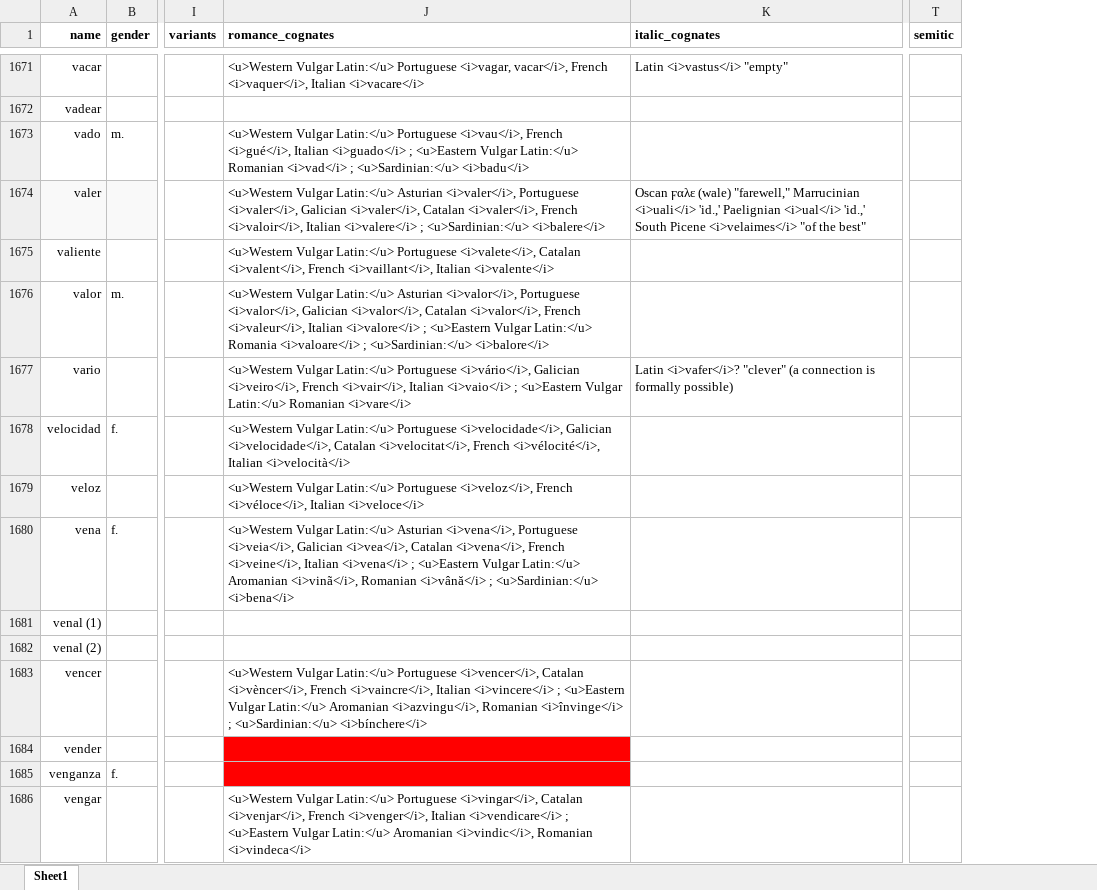
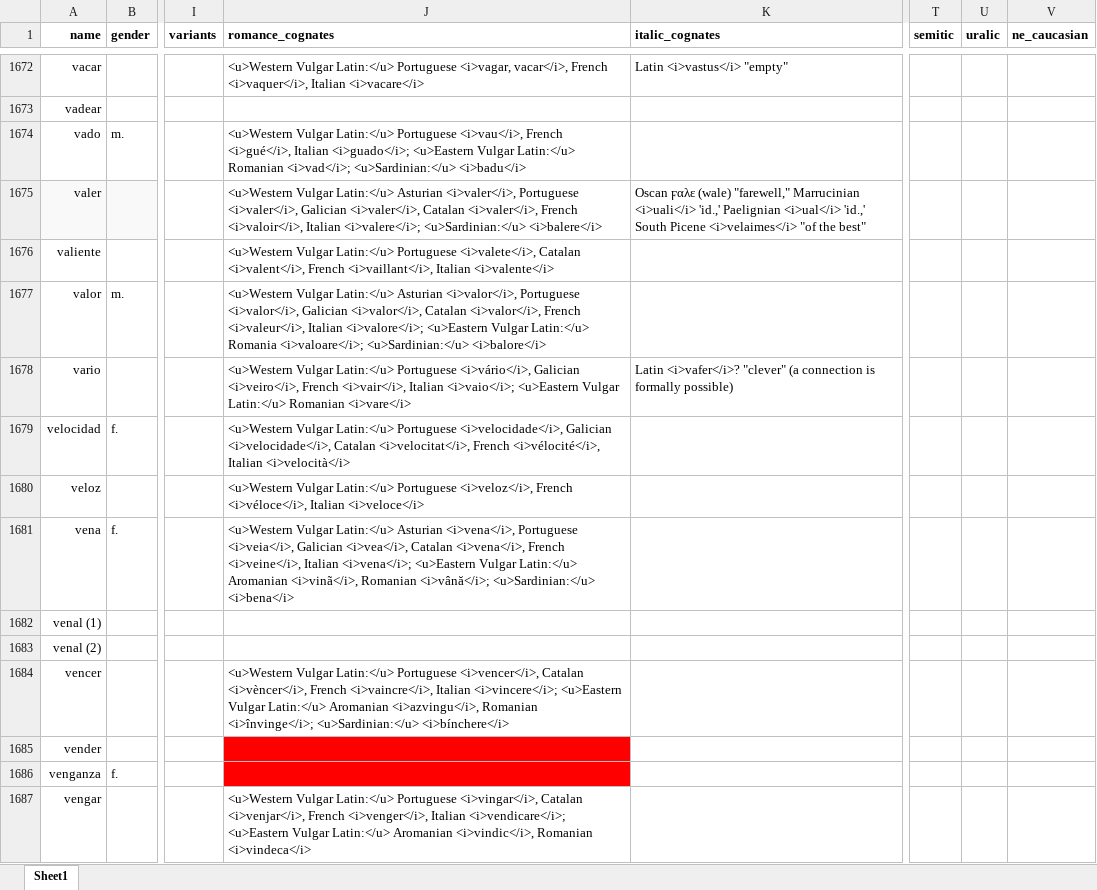
Before and after one commit to emplumb/ety, an Excel workbook: public/assets/data/oedos.xlsx, sheet Sheet1, drawn as a sheet; only a part is shown, gaps mark what is left out; values as stored, in another font and other column widths than the file's, no borders; conditional formats not drawn; addresses are those after the commit; the diff covers the shown part only; the diff names each change by its address in the sheet, - before the commit and + after, or states it on an @@ line.

```diff
--- a/public/assets/data/oedos.xlsx (sheet Sheet1)
+++ b/public/assets/data/oedos.xlsx (sheet Sheet1)
+column U (uralic), empty
+column V (ne_caucasian), empty
-J1674 (romance_cognates): …<i>gué</i>, Italian <i>guado</i> ; <u>Eastern Vulgar Latin:</u> Romanian <i>vad</i> ; <u>Sardinian:</u> <i>badu</i>
+J1674 (romance_cognates): …<i>gué</i>, Italian <i>guado</i>; <u>Eastern Vulgar Latin:</u> Romanian <i>vad</i>; <u>Sardinian:</u> <i>badu</i>
-J1675 (romance_cognates): …<i>valoir</i>, Italian <i>valere</i> ; <u>Sardinian:</u> <i>balere</i>
+J1675 (romance_cognates): …<i>valoir</i>, Italian <i>valere</i>; <u>Sardinian:</u> <i>balere</i>
-J1677 (romance_cognates): …<i>valeur</i>, Italian <i>valore</i> ; <u>Eastern Vulgar Latin:</u> Romania <i>valoare</i> ; <u>Sardinian:</u> <i>balore</i>
+J1677 (romance_cognates): …<i>valeur</i>, Italian <i>valore</i>; <u>Eastern Vulgar Latin:</u> Romania <i>valoare</i>; <u>Sardinian:</u> <i>balore</i>
-J1678 (romance_cognates): …<i>vair</i>, Italian <i>vaio</i> ; <u>Eastern Vulgar…
+J1678 (romance_cognates): …<i>vair</i>, Italian <i>vaio</i>; <u>Eastern Vulgar…
-J1681 (romance_cognates): …<i>veine</i>, Italian <i>vena</i> ; <u>Eastern Vulgar Latin:</u> Aromanian <i>vinã</i>, Romanian <i>vână</i> ; <u>Sardinian:</u> <i>bena</i>
+J1681 (romance_cognates): …<i>veine</i>, Italian <i>vena</i>; <u>Eastern Vulgar Latin:</u> Aromanian <i>vinã</i>, Romanian <i>vână</i>; <u>Sardinian:</u> <i>bena</i>
-J1684 (romance_cognates): …<i>vaincre</i>, Italian <i>vincere</i> ; <u>Eastern Vulgar Latin:</u> Aromanian <i>azvingu</i>, Romanian <i>învinge</i> ; <u>Sardinian:</u> <i>bínchere</i>
+J1684 (romance_cognates): …<i>vaincre</i>, Italian <i>vincere</i>; <u>Eastern Vulgar Latin:</u> Aromanian <i>azvingu</i>, Romanian <i>învinge</i>; <u>Sardinian:</u> <i>bínchere</i>
-J1687 (romance_cognates): …<i>venger</i>, Italian <i>vendicare</i> ; <u>Eastern Vulgar…
+J1687 (romance_cognates): …<i>venger</i>, Italian <i>vendicare</i>; <u>Eastern Vulgar…
```
Also changed, not shown: 219 added rows, 558 edited cells and cell formats elsewhere in this sheet, 1 other file.
